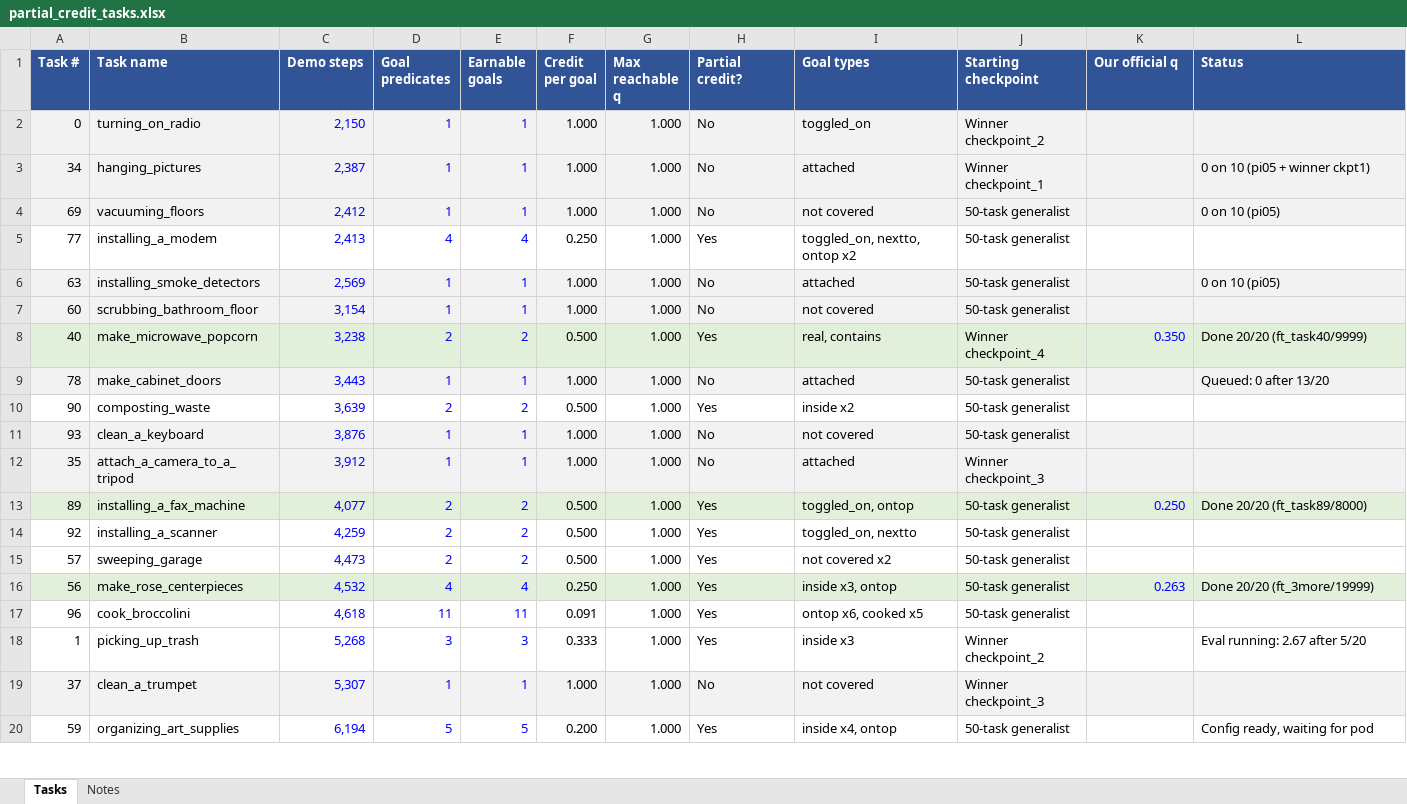
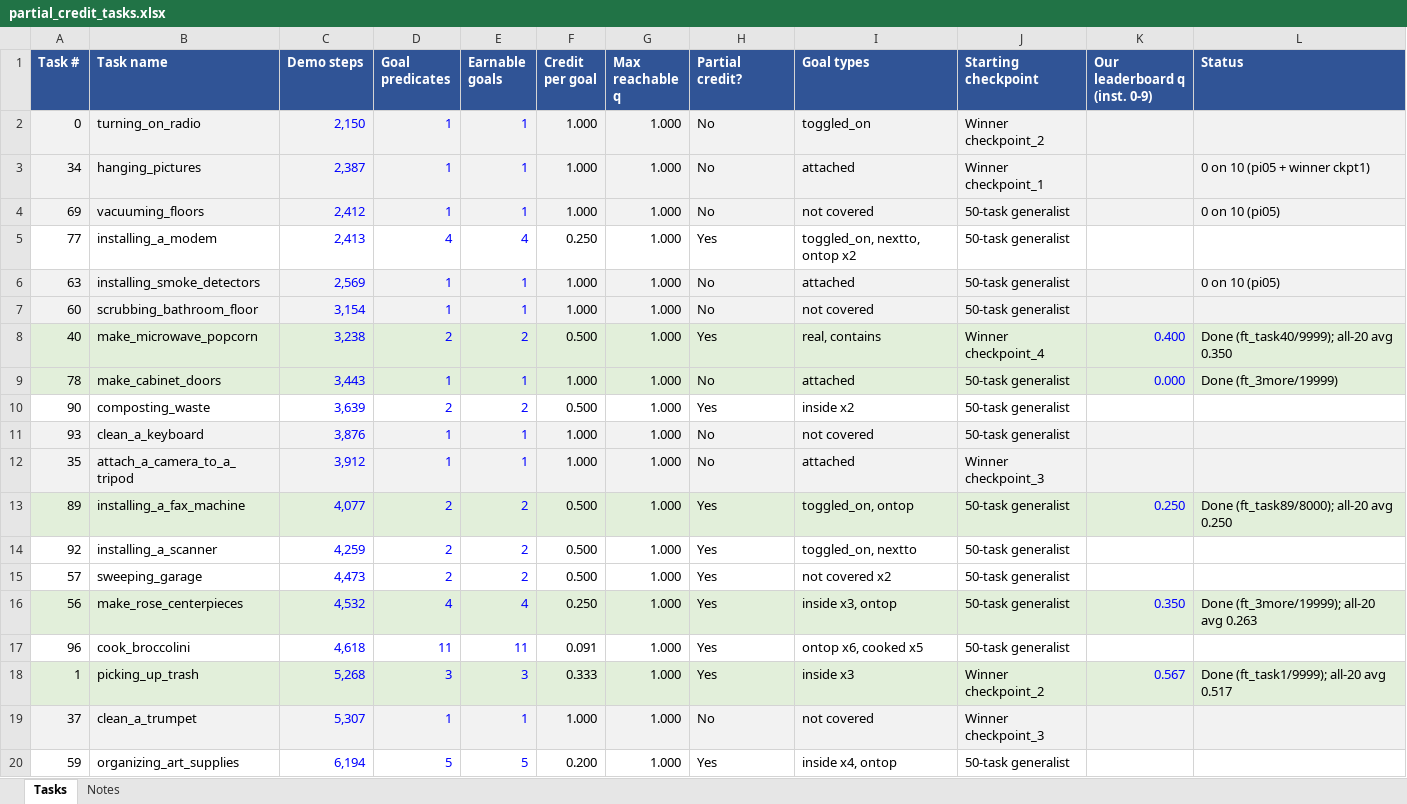
Before and after one commit to Rena-Tian/b1k-2026-pipeline, an Excel workbook: data/partial_credit_tasks.xlsx, sheet Tasks, drawn as a sheet; only a part is shown; values as stored, in another font and other column widths than the file's, no borders; charts and pictures not drawn; the diff covers the shown part only; the diff names each change by its address in the sheet, - before the commit and + after, or states it on an @@ line.

```diff
--- a/data/partial_credit_tasks.xlsx (sheet Tasks)
+++ b/data/partial_credit_tasks.xlsx (sheet Tasks)
-K1: Our official q
+K1: Our leaderboard q (inst. 0-9)
-K8 (Our leaderboard q (inst. 0-9)): 0.350
+K8 (Our leaderboard q (inst. 0-9)): 0.400
-L8 (Status): Done 20/20 (ft_task40/9999)
+L8 (Status): Done (ft_task40/9999); all-20 avg 0.350
-K9 (Our leaderboard q (inst. 0-9)): (empty)
+K9 (Our leaderboard q (inst. 0-9)): 0.000
-L9 (Status): Queued: 0 after 13/20
+L9 (Status): Done (ft_3more/19999)
-L13 (Status): Done 20/20 (ft_task89/8000)
+L13 (Status): Done (ft_task89/8000); all-20 avg 0.250
-K16 (Our leaderboard q (inst. 0-9)): 0.263
+K16 (Our leaderboard q (inst. 0-9)): 0.350
-L16 (Status): Done 20/20 (ft_3more/19999)
+L16 (Status): Done (ft_3more/19999); all-20 avg 0.263
-A18:L18 fill: none
+A18:L18 fill: #E2EFDA
-K18 (Our leaderboard q (inst. 0-9)): (empty)
+K18 (Our leaderboard q (inst. 0-9)): 0.567
-L18 (Status): Eval running: 2.67 after 5/20
+L18 (Status): Done (ft_task1/9999); all-20 avg 0.517
-L20 (Status): Config ready, waiting for pod
+L20 (Status): (empty)
```
Also changed, not shown: 1 added row, 1 removed row, 9 edited cells and cell formats elsewhere in this sheet, sheet Notes, 4 other files.
